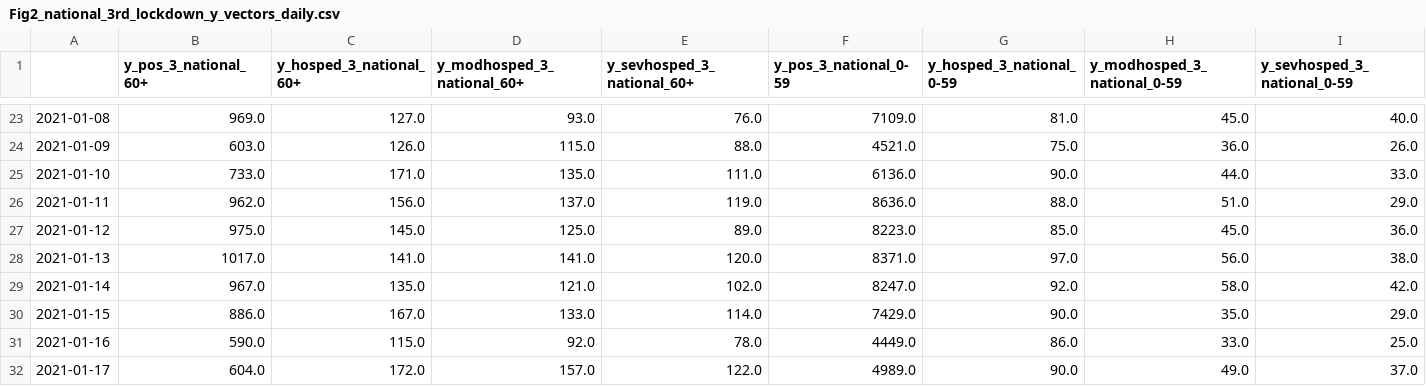
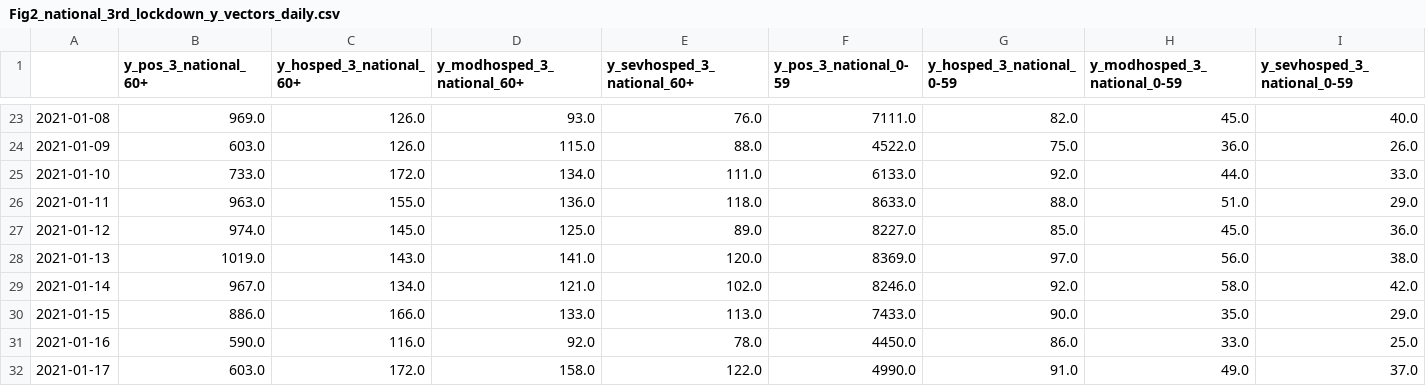
Before and after one commit to dviraran/covid_analyses, a CSV file: Fig2_national_3rd_lockdown_y_vectors_daily.csv, drawn as a sheet; only a part is shown, gaps mark what is left out; the diff covers the shown part only.

```diff
--- a/Fig2_national_3rd_lockdown_y_vectors_daily.csv
+++ b/Fig2_national_3rd_lockdown_y_vectors_daily.csv
@@ -23,10 +23,10 @@
-2021-01-08,969.0,127.0,93.0,76.0,7109.0,81.0,45.0,40.0
-2021-01-09,603.0,126.0,115.0,88.0,4521.0,75.0,36.0,26.0
-2021-01-10,733.0,171.0,135.0,111.0,6136.0,90.0,44.0,33.0
-2021-01-11,962.0,156.0,137.0,119.0,8636.0,88.0,51.0,29.0
-2021-01-12,975.0,145.0,125.0,89.0,8223.0,85.0,45.0,36.0
-2021-01-13,1017.0,141.0,141.0,120.0,8371.0,97.0,56.0,38.0
-2021-01-14,967.0,135.0,121.0,102.0,8247.0,92.0,58.0,42.0
-2021-01-15,886.0,167.0,133.0,114.0,7429.0,90.0,35.0,29.0
-2021-01-16,590.0,115.0,92.0,78.0,4449.0,86.0,33.0,25.0
-2021-01-17,604.0,172.0,157.0,122.0,4989.0,90.0,49.0,37.0
+2021-01-08,969.0,126.0,93.0,76.0,7111.0,82.0,45.0,40.0
+2021-01-09,603.0,126.0,115.0,88.0,4522.0,75.0,36.0,26.0
+2021-01-10,733.0,172.0,134.0,111.0,6133.0,92.0,44.0,33.0
+2021-01-11,963.0,155.0,136.0,118.0,8633.0,88.0,51.0,29.0
+2021-01-12,974.0,145.0,125.0,89.0,8227.0,85.0,45.0,36.0
+2021-01-13,1019.0,143.0,141.0,120.0,8369.0,97.0,56.0,38.0
+2021-01-14,967.0,134.0,121.0,102.0,8246.0,92.0,58.0,42.0
+2021-01-15,886.0,166.0,133.0,113.0,7433.0,90.0,35.0,29.0
+2021-01-16,590.0,116.0,92.0,78.0,4450.0,86.0,33.0,25.0
+2021-01-17,603.0,172.0,158.0,122.0,4990.0,91.0,49.0,37.0
```
Also changed, not shown: 3 added rows and 143 edited cells elsewhere in this file, 13 other files.
